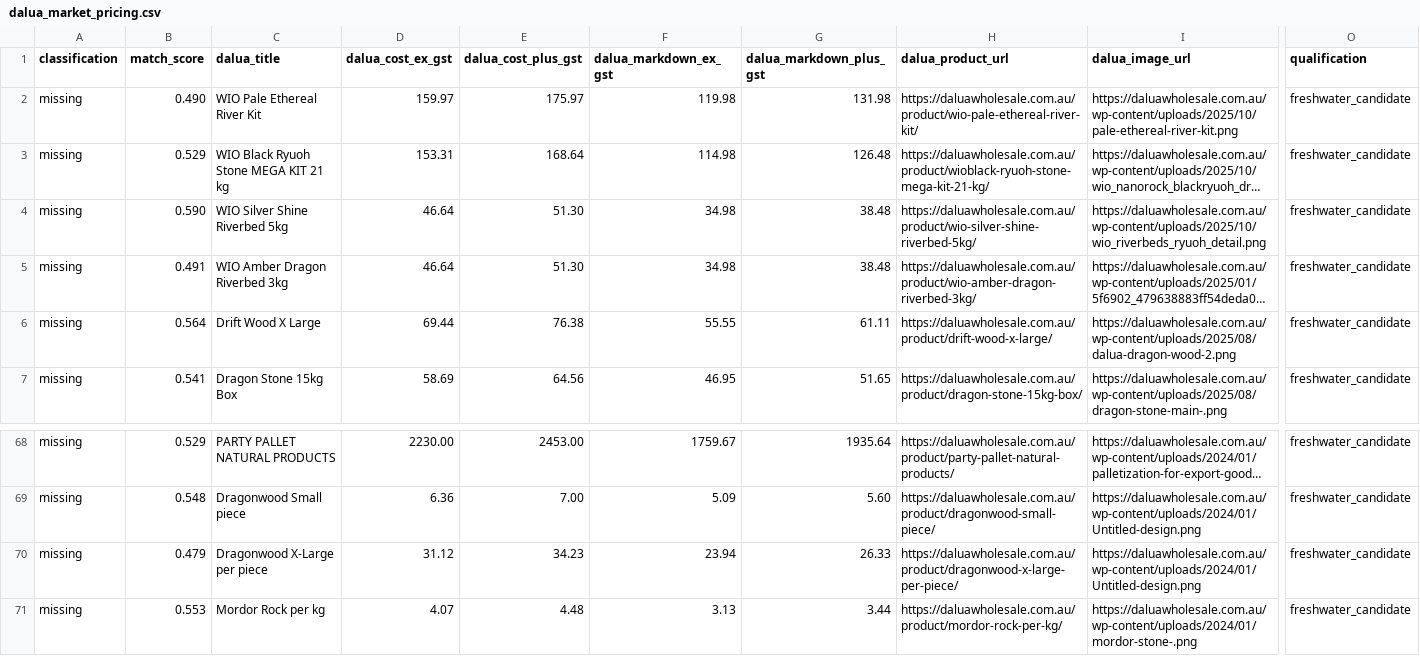
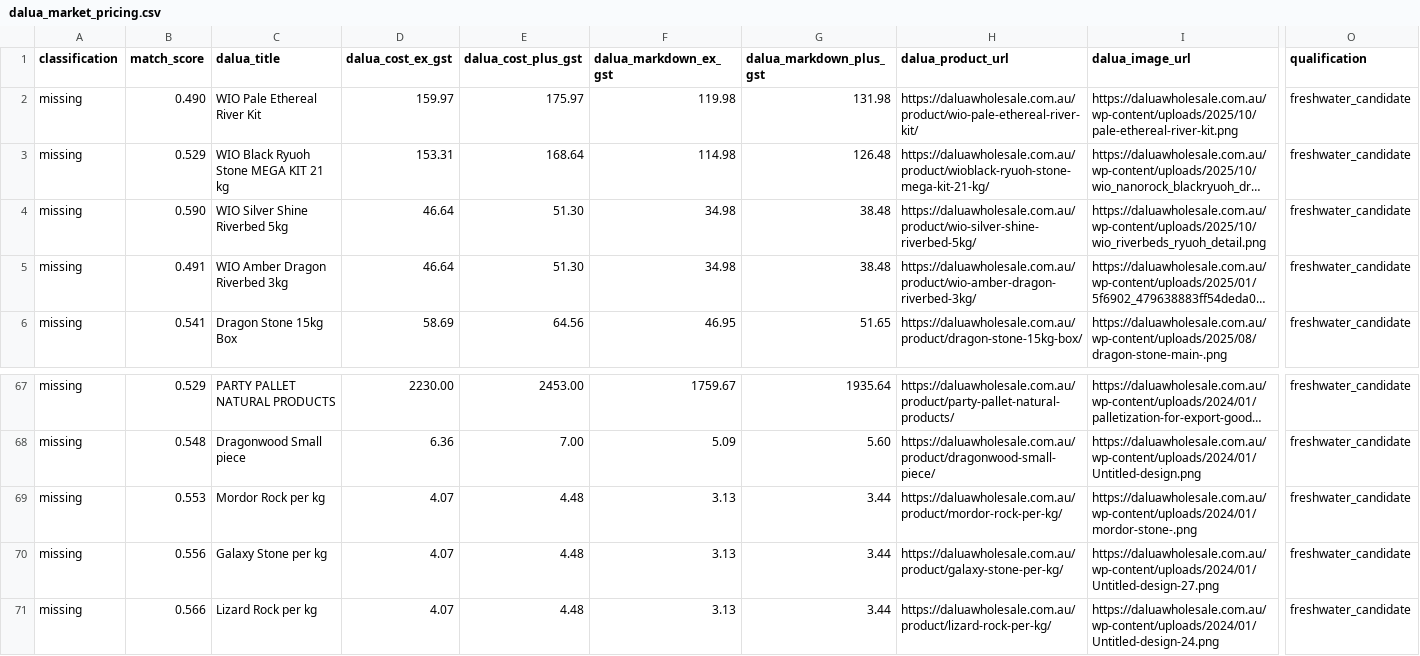
Before and after one commit to Davo01921/Shopify, a CSV file: dalua_scraper/output/dalua_market_pricing.csv, drawn as a sheet; only a part is shown, gaps mark what is left out; the shorter side is filled out with more unchanged rows; long unchanged cells end in …; rows hold the shown columns only; the diff names each change by its address in the sheet, - before the commit and + after, or states it on an @@ line.

```diff
--- a/dalua_scraper/output/dalua_market_pricing.csv
+++ b/dalua_scraper/output/dalua_market_pricing.csv
-row 6: missing | 0.564 | Drift Wood X Large | 69.44 | 76.38 | 55.55 | 61.11 | https://daluawholesale.com.au/product/drift-wood-x-large/ | https://daluawholesale.com.au/wp-content/uploads/2025/08/dalua-dragon-wood-2.png | freshwater_candidate
-row 70: missing | 0.479 | Dragonwood X-Large per piece | 31.12 | 34.23 | 23.94 | 26.33 | https://daluawholesale.com.au/product/dragonwood-x-large-per-piece/ | https://daluawholesale.com.au/wp-content/uploads/2024/01/Untitled-design.png | freshwater_candidate
```
Also changed, not shown: dalua_scraper/output/dalua_freshwater_candidates.csv, dalua_scraper/output/dalua_marine_review.csv, 13 other files.
